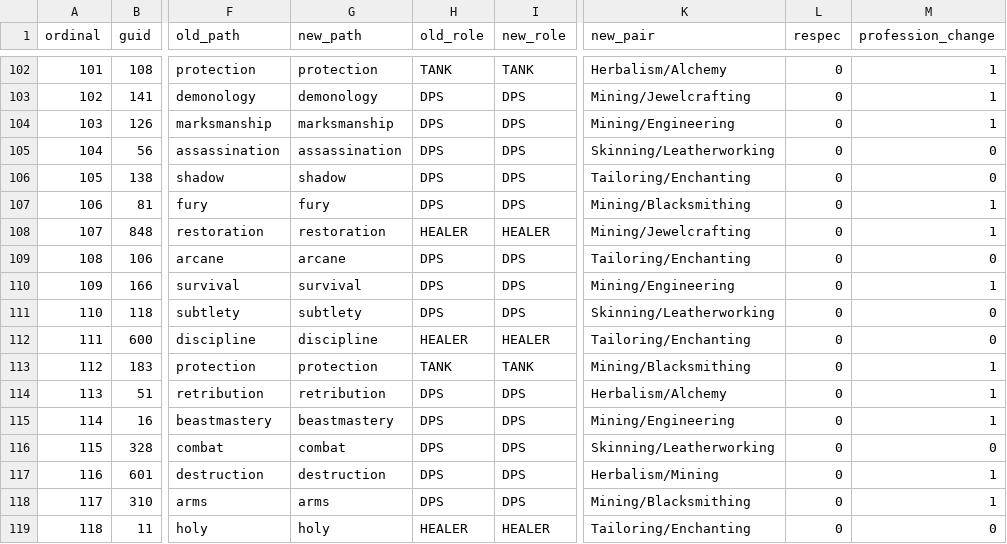
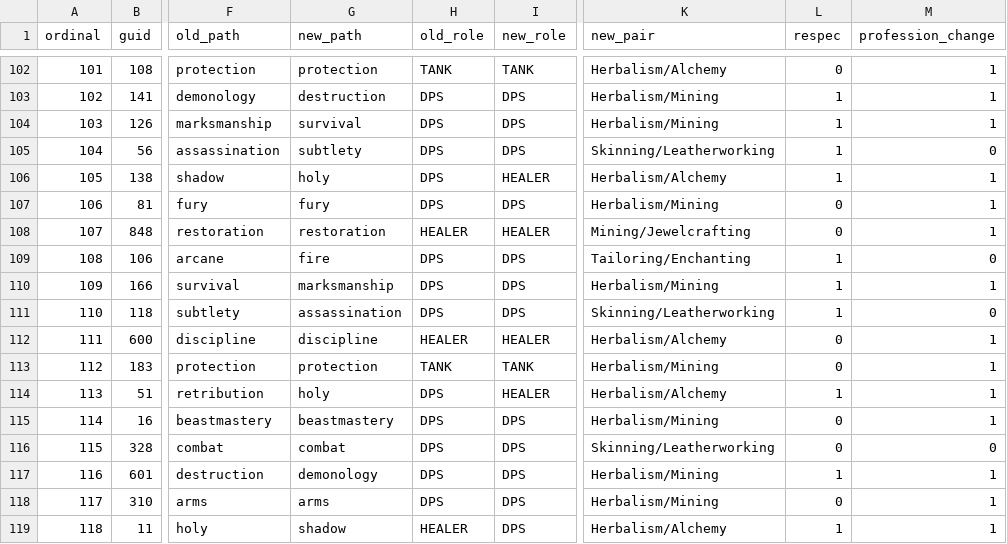
Before and after one commit to Cilverkrow/twow-repo, a CSV file: deploy/roster/expand-272/existing-136-diff.csv, drawn as a sheet; only a part is shown, gaps mark what is left out; the diff covers the shown part only; the diff names each change by its address in the sheet, - before the commit and + after, or states it on an @@ line.

```diff
--- a/deploy/roster/expand-272/existing-136-diff.csv
+++ b/deploy/roster/expand-272/existing-136-diff.csv
-G103 (new_path): demonology
+G103 (new_path): destruction
-K103 (new_pair): Mining/Jewelcrafting
+K103 (new_pair): Herbalism/Mining
-L103:L106 (respec): 0
+L103:L106 (respec): 1
-G104 (new_path): marksmanship
+G104 (new_path): survival
-K104 (new_pair): Mining/Engineering
+K104 (new_pair): Herbalism/Mining
-G105 (new_path): assassination
+G105 (new_path): subtlety
-G106 (new_path): shadow
+G106 (new_path): holy
-I106 (new_role): DPS
+I106 (new_role): HEALER
-K106 (new_pair): Tailoring/Enchanting
+K106 (new_pair): Herbalism/Alchemy
-M106 (profession_change): 0
+M106 (profession_change): 1
-K107 (new_pair): Mining/Blacksmithing
+K107 (new_pair): Herbalism/Mining
-G109 (new_path): arcane
+G109 (new_path): fire
-L109:L111 (respec): 0
+L109:L111 (respec): 1
-G110 (new_path): survival
+G110 (new_path): marksmanship
-K110 (new_pair): Mining/Engineering
+K110 (new_pair): Herbalism/Mining
-G111 (new_path): subtlety
+G111 (new_path): assassination
-K112 (new_pair): Tailoring/Enchanting
+K112 (new_pair): Herbalism/Alchemy
-M112 (profession_change): 0
+M112 (profession_change): 1
-K113 (new_pair): Mining/Blacksmithing
+K113 (new_pair): Herbalism/Mining
-G114 (new_path): retribution
+G114 (new_path): holy
-I114 (new_role): DPS
+I114 (new_role): HEALER
-L114 (respec): 0
+L114 (respec): 1
-K115 (new_pair): Mining/Engineering
+K115 (new_pair): Herbalism/Mining
-G117 (new_path): destruction
+G117 (new_path): demonology
-L117 (respec): 0
+L117 (respec): 1
-K118 (new_pair): Mining/Blacksmithing
+K118 (new_pair): Herbalism/Mining
-G119 (new_path): holy
+G119 (new_path): shadow
-I119 (new_role): HEALER
+I119 (new_role): DPS
-K119 (new_pair): Tailoring/Enchanting
+K119 (new_pair): Herbalism/Alchemy
-L119 (respec): 0
+L119 (respec): 1
-M119 (profession_change): 0
+M119 (profession_change): 1
```
Also changed, not shown: 78 edited cells elsewhere in this file, deploy/roster/expand-272/new-136-names.tsv, deploy/roster/expand-272/v4-272-roster-plan.csv, 2 other files.
